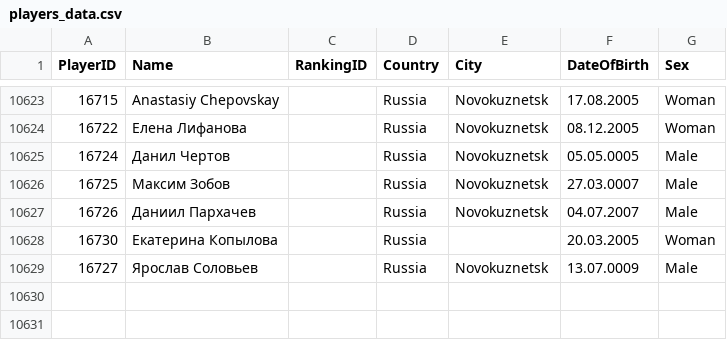
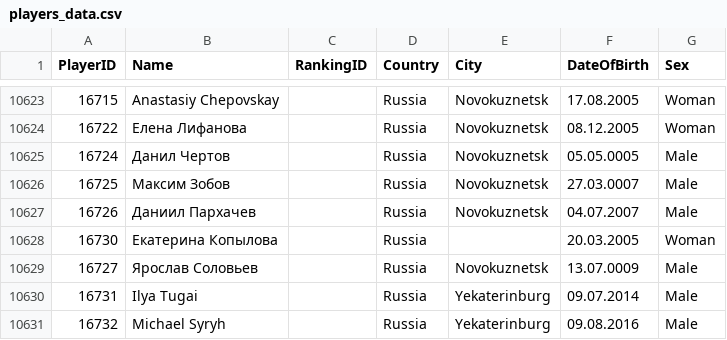
Before and after one commit to amundfylling/bordshockey.net-scraper, a CSV file: players_data.csv, drawn as a sheet; only a part is shown, gaps mark what is left out; the diff names each change by its address in the sheet, - before the commit and + after, or states it on an @@ line.

```diff
--- a/players_data.csv
+++ b/players_data.csv
+row 10630: 16731 | Ilya Tugai |  | Russia | Yekaterinburg | 09.07.2014 | Male
+row 10631: 16732 | Michael Syryh |  | Russia | Yekaterinburg | 09.08.2016 | Male
```
Also changed, not shown: data/id_changes.csv, tournament_meta.csv, 3 other files.
